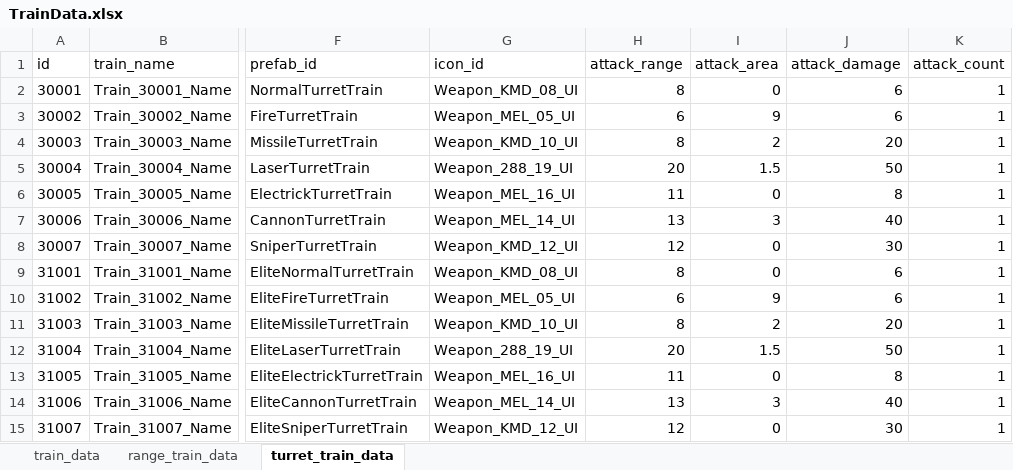
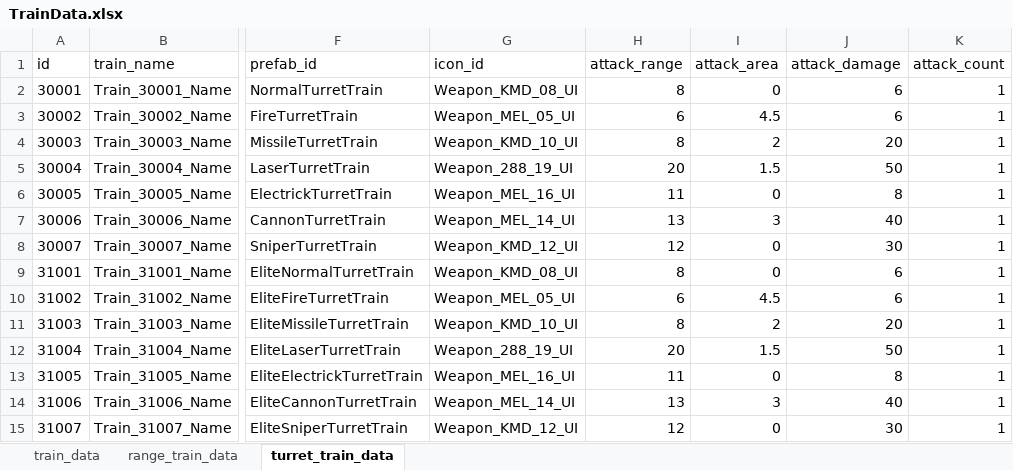
Before and after one commit to cumic06/TrainDefense, an Excel workbook: Assets/02_Resources/Data/TrainData.xlsx, sheet turret_train_data, drawn as a sheet; only a part is shown, gaps mark what is left out; values as stored, in another font and other column widths than the file's, no borders; the diff names each change by its address in the sheet, - before the commit and + after, or states it on an @@ line.

```diff
--- a/Assets/02_Resources/Data/TrainData.xlsx (sheet turret_train_data)
+++ b/Assets/02_Resources/Data/TrainData.xlsx (sheet turret_train_data)
-I3 (attack_area): 9
+I3 (attack_area): 4.5
-I10 (attack_area): 9
+I10 (attack_area): 4.5
```
Also changed, not shown: 5 other files.
